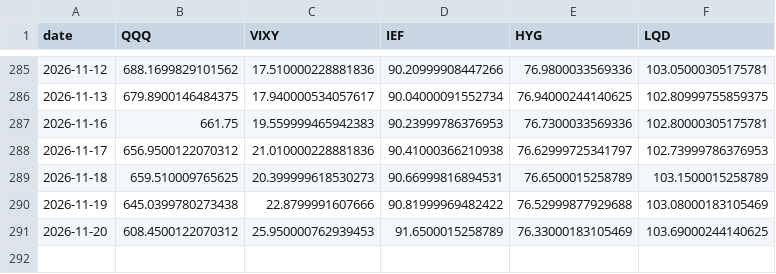
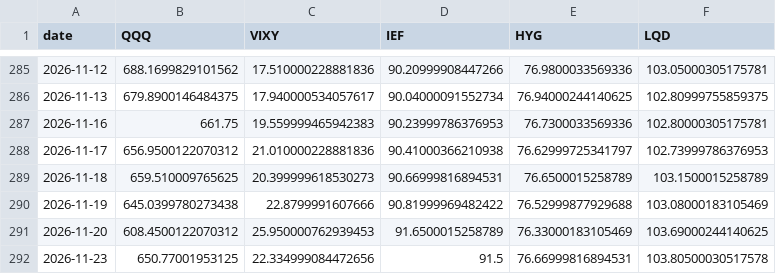
Before and after one commit to smartman3514-commits/fg-dashboard, a CSV file: scripts/price_cache.csv, drawn as a sheet; only a part is shown, gaps mark what is left out; the diff names each change by its address in the sheet, - before the commit and + after, or states it on an @@ line.

```diff
--- a/scripts/price_cache.csv
+++ b/scripts/price_cache.csv
+row 292: 2026-11-23 | 650.77001953125 | 22.334999084472656 | 91.5 | 76.66999816894531 | 103.80500030517578
```
